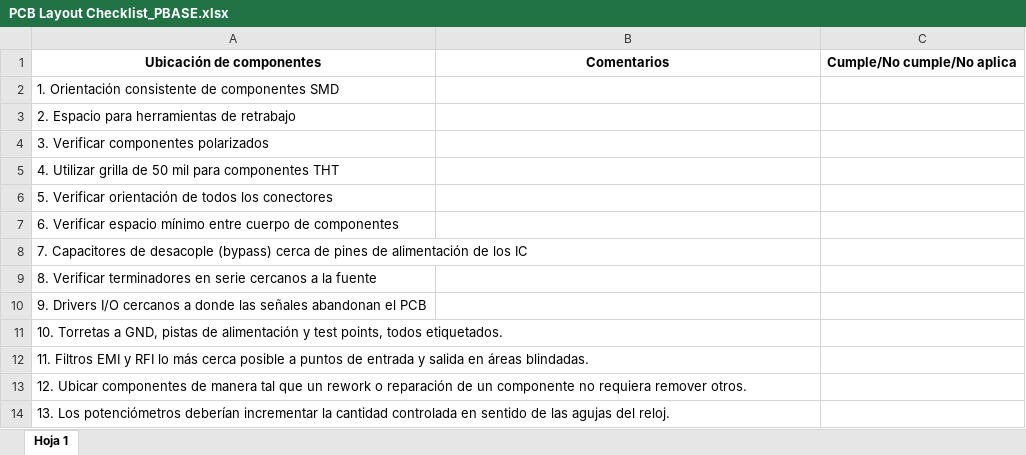
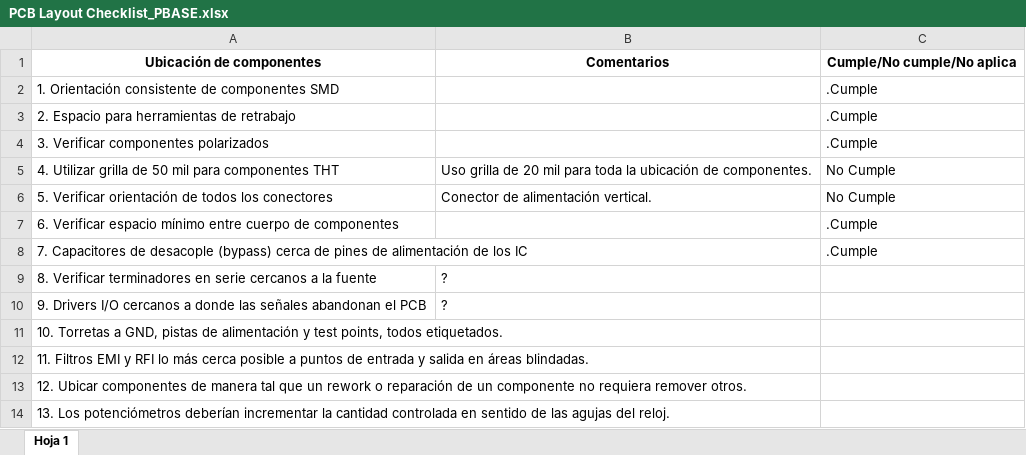
Before and after one commit to ealegremendoza/proyecto_4to, an Excel workbook: pcbs/pbase/PCB Layout Checklist_PBASE.xlsx, sheet Hoja 1, drawn as a sheet; only a part is shown; values as stored, in another font and other column widths than the file's, no borders; charts and pictures not drawn; the diff names each change by its address in the sheet, - before the commit and + after, or states it on an @@ line.

```diff
--- a/pcbs/pbase/PCB Layout Checklist_PBASE.xlsx (sheet Hoja 1)
+++ b/pcbs/pbase/PCB Layout Checklist_PBASE.xlsx (sheet Hoja 1)
-C2:C4: (empty)
+C2:C4: .Cumple
-B5: (empty)
+B5: Uso grilla de 20 mil para toda la ubicación de componentes.
-C5:C6: (empty)
+C5:C6: No Cumple
-B6: (empty)
+B6: Conector de alimentación vertical.
-C7:C8: (empty)
+C7:C8: .Cumple
-B9:B10: (empty)
+B9:B10: ?
```
Also changed, not shown: charts or pictures, 14 other files.
